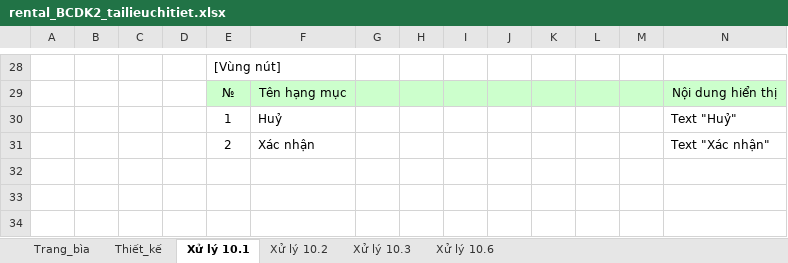
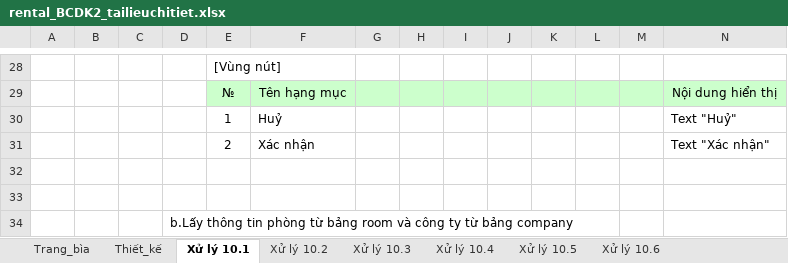
Before and after one commit to Blood-NT/ky-thuat-lap-trinh-huong-doi-tuong, an Excel workbook: báo cáo/bcdk lan2/rental_BCDK2_tailieuchitiet.xlsx, sheet Xử lý 10.1, drawn as a sheet; only a part is shown, gaps mark what is left out; values as stored, in another font and other column widths than the file's, no borders; rows hold the shown columns only; the diff names each change by its address in the sheet, - before the commit and + after, or states it on an @@ line.

```diff
--- a/báo cáo/bcdk lan2/rental_BCDK2_tailieuchitiet.xlsx (sheet Xử lý 10.1)
+++ b/báo cáo/bcdk lan2/rental_BCDK2_tailieuchitiet.xlsx (sheet Xử lý 10.1)
+sheet tab: Xử lý 10.4
+sheet tab: Xử lý 10.5
+row 32: (empty)
+row 33: (empty)
+row 34:  |  |  | b.Lấy thông tin phòng từ bảng room và công ty từ bảng company
```
Also changed, not shown: sheet Xử lý 10.3, sheet Thiết_kế, sheet Xử lý 10.2, charts or pictures, báo cáo/bcdk lan2/chiTietCapNhat.xlsx, báo cáo/bcdk lan2/login_BCDK2_tailieuchitiet.xlsx, 1 other file.
